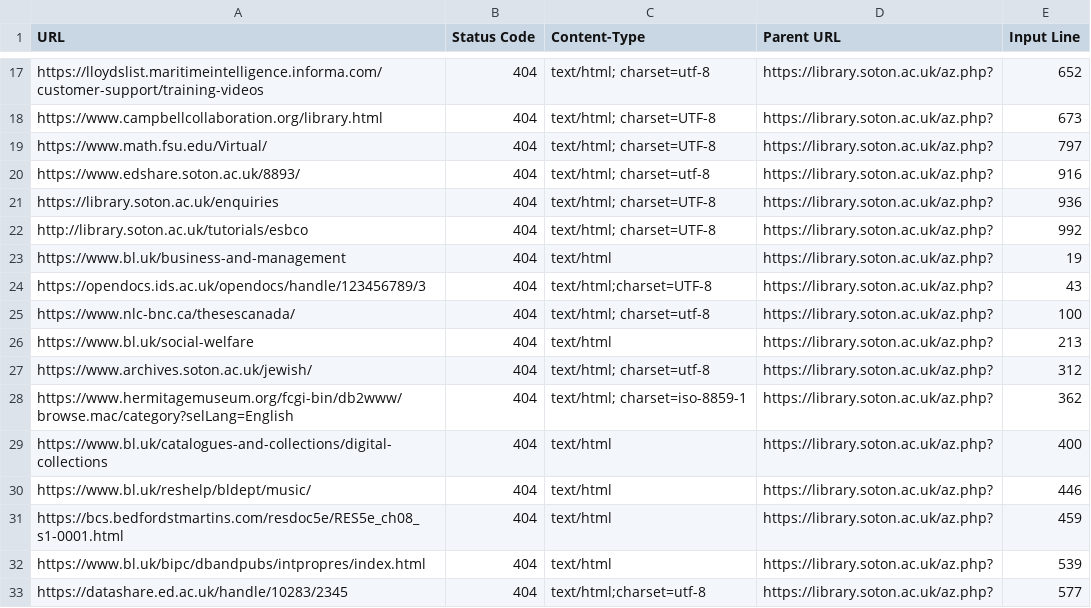
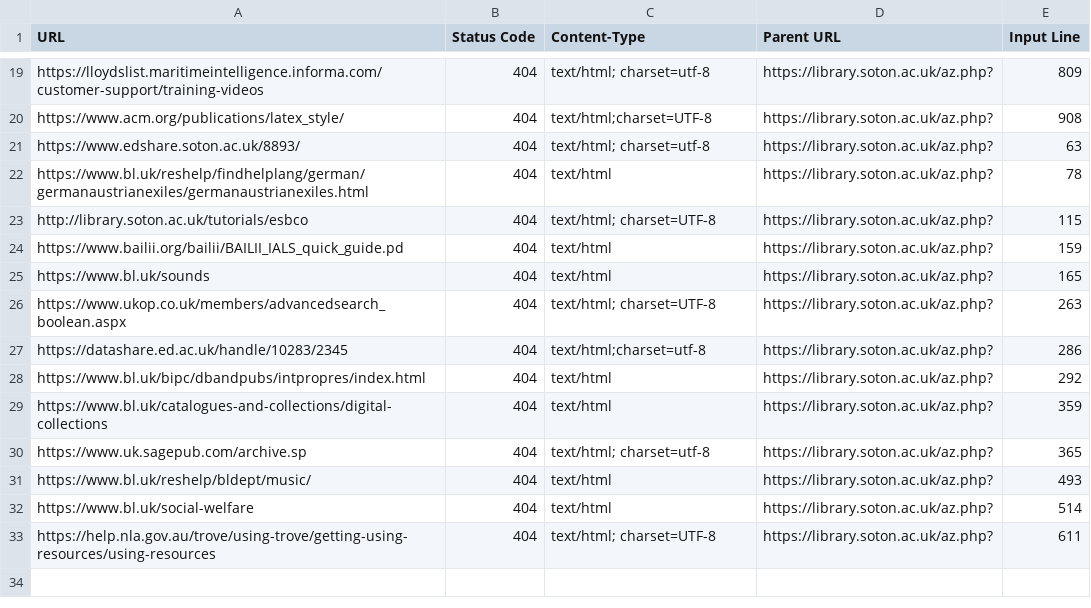
Before and after one commit to ab604/library-az-checker, a CSV file: reports/az-links-404-report-2024-11-05.csv, drawn as a sheet; only a part is shown, gaps mark what is left out; removed rows and columns are numbered as before the commit, all else as after; the diff covers the shown part only; the diff names each change by its address in the sheet, - before the commit and + after, or states it on an @@ line.

```diff
--- a/reports/az-links-404-report-2024-11-05.csv
+++ b/reports/az-links-404-report-2024-11-05.csv
-E19 (Input Line): 652
+E19 (Input Line): 809
-A20 (URL): https://www.campbellcollaboration.org/library.html
+A20 (URL): https://www.acm.org/publications/latex_style/
-C20 (Content-Type): text/html; charset=UTF-8
+C20 (Content-Type): text/html;charset=UTF-8
-E20 (Input Line): 673
+E20 (Input Line): 908
-row 19: https://www.math.fsu.edu/Virtual/ | 404 | text/html; charset=UTF-8 | https://library.soton.ac.uk/az.php? | 797
-E21 (Input Line): 916
+E21 (Input Line): 63
-row 21: https://library.soton.ac.uk/enquiries | 404 | text/html; charset=UTF-8 | https://library.soton.ac.uk/az.php? | 936
+row 22: https://www.bl.uk/reshelp/findhelplang/german/germanaustrianexiles/germanaustrianexiles.html | 404 | text/html | https://library.soton.ac.uk/az.php? | 78
-E23 (Input Line): 992
+E23 (Input Line): 115
+row 24: https://www.bailii.org/bailii/BAILII_IALS_quick_guide.pd | 404 | text/html | https://library.soton.ac.uk/az.php? | 159
-A25 (URL): https://www.bl.uk/business-and-management
+A25 (URL): https://www.bl.uk/sounds
-E25 (Input Line): 19
+E25 (Input Line): 165
-A26 (URL): https://opendocs.ids.ac.uk/opendocs/handle/123456789/3
+A26 (URL): https://www.ukop.co.uk/members/advancedsearch_boolean.aspx
-C26 (Content-Type): text/html;charset=UTF-8
+C26 (Content-Type): text/html; charset=UTF-8
-E26 (Input Line): 43
+E26 (Input Line): 263
-A27 (URL): https://www.nlc-bnc.ca/thesescanada/
+A27 (URL): https://datashare.ed.ac.uk/handle/10283/2345
-C27 (Content-Type): text/html; charset=utf-8
+C27 (Content-Type): text/html;charset=utf-8
-E27 (Input Line): 100
+E27 (Input Line): 286
-A28 (URL): https://www.bl.uk/social-welfare
+A28 (URL): https://www.bl.uk/bipc/dbandpubs/intpropres/index.html
-E28 (Input Line): 213
+E28 (Input Line): 292
-row 27: https://www.archives.soton.ac.uk/jewish/ | 404 | text/html; charset=utf-8 | https://library.soton.ac.uk/az.php? | 312
-row 28: https://www.hermitagemuseum.org/fcgi-bin/db2www/browse.mac/category?selLang=English | 404 | text/html; charset=iso-8859-1 | https://library.soton.ac.uk/az.php? | 362
-E29 (Input Line): 400
+E29 (Input Line): 359
+row 30: https://www.uk.sagepub.com/archive.sp | 404 | text/html; charset=utf-8 | https://library.soton.ac.uk/az.php? | 365
-E31 (Input Line): 446
+E31 (Input Line): 493
-row 31: https://bcs.bedfordstmartins.com/resdoc5e/RES5e_ch08_s1-0001.html | 404 | text/html | https://library.soton.ac.uk/az.php? | 459
-A32 (URL): https://www.bl.uk/bipc/dbandpubs/intpropres/index.html
+A32 (URL): https://www.bl.uk/social-welfare
-E32 (Input Line): 539
+E32 (Input Line): 514
-A33 (URL): https://datashare.ed.ac.uk/handle/10283/2345
+A33 (URL): https://help.nla.gov.au/trove/using-trove/getting-using-resources/using-resources
-C33 (Content-Type): text/html;charset=utf-8
+C33 (Content-Type): text/html; charset=UTF-8
-E33 (Input Line): 577
+E33 (Input Line): 611
```
Also changed, not shown: 9 added rows, 7 removed rows and 16 edited cells elsewhere in this file, reports/az-links-report-2024-11-05.csv.
